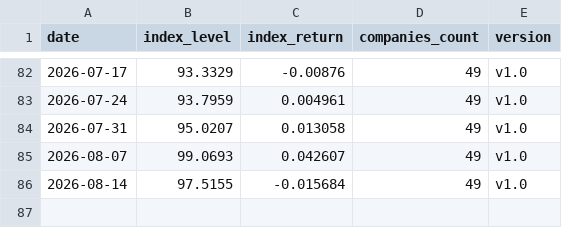
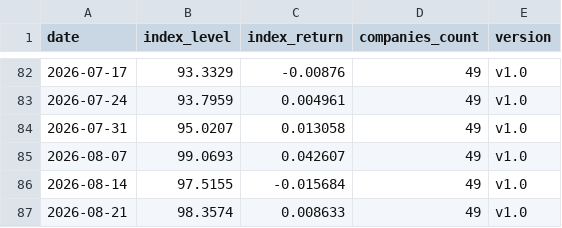
Before and after one commit to cleartake/web, a CSV file: data/vci_aggregate.csv, drawn as a sheet; only a part is shown, gaps mark what is left out; the diff names each change by its address in the sheet, - before the commit and + after, or states it on an @@ line.

```diff
--- a/data/vci_aggregate.csv
+++ b/data/vci_aggregate.csv
+row 87: 2026-08-21 | 98.3574 | 0.008633 | 49 | v1.0
```
Also changed, not shown: data/ai_concentration_index.csv, data/bubble_index.csv, 7 other files.
